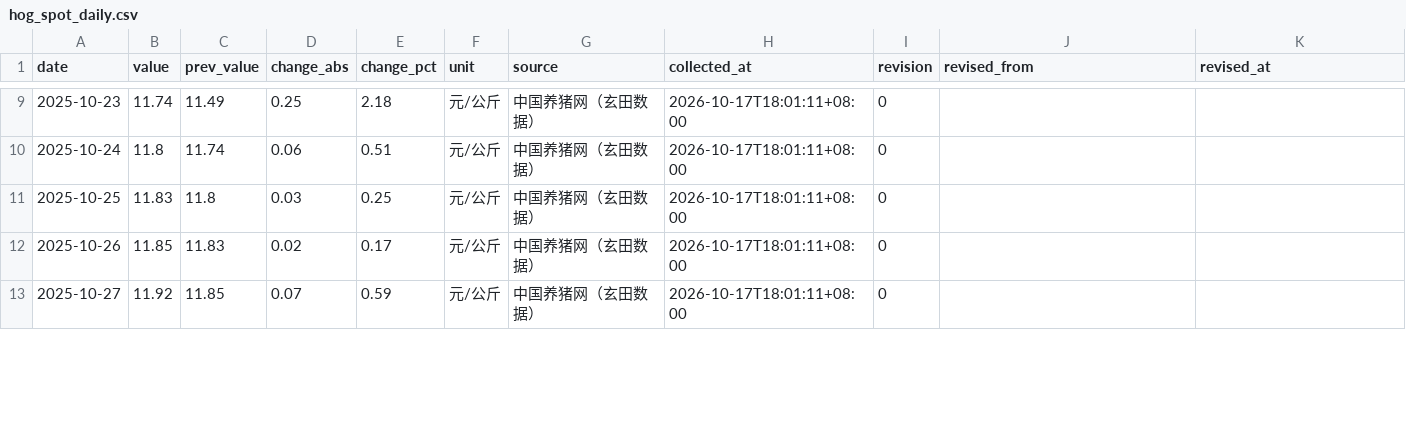
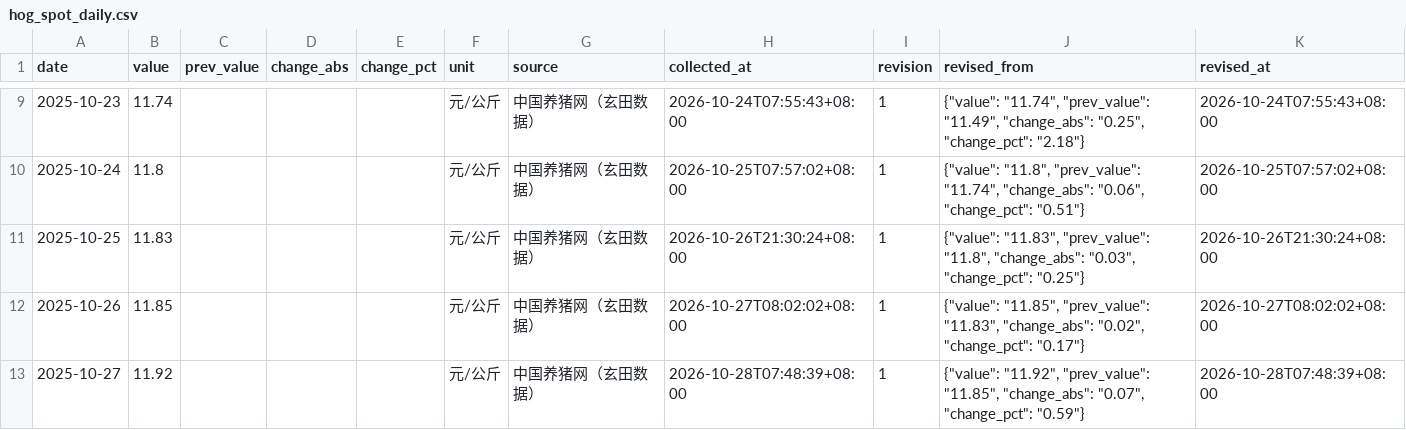
Before and after one commit to dong20000817-cmd/pigboard, a CSV file: data/history/hog_spot_daily.csv, drawn as a sheet; only a part is shown, gaps mark what is left out; the diff covers the shown part only.

```diff
--- a/data/history/hog_spot_daily.csv
+++ b/data/history/hog_spot_daily.csv
@@ -9,5 +9,5 @@ date,value,prev_value,change_abs,change_pct,unit,source,collected_at,revision,re
-2025-10-23,11.74,11.49,0.25,2.18,元/公斤,中国养猪网（玄田数据）,2026-10-17T18:01:11+08:00,0,,
-2025-10-24,11.8,11.74,0.06,0.51,元/公斤,中国养猪网（玄田数据）,2026-10-17T18:01:11+08:00,0,,
-2025-10-25,11.83,11.8,0.03,0.25,元/公斤,中国养猪网（玄田数据）,2026-10-17T18:01:11+08:00,0,,
-2025-10-26,11.85,11.83,0.02,0.17,元/公斤,中国养猪网（玄田数据）,2026-10-17T18:01:11+08:00,0,,
-2025-10-27,11.92,11.85,0.07,0.59,元/公斤,中国养猪网（玄田数据）,2026-10-17T18:01:11+08:00,0,,
+2025-10-23,11.74,,,,元/公斤,中国养猪网（玄田数据）,2026-10-24T07:55:43+08:00,1,"{""value"": ""11.74"", ""prev_value"": ""11.49"", ""change_abs"": ""0.25"", ""change_pct"": ""2.18""}",2026-10-24T07:55:43+08:00
+2025-10-24,11.8,,,,元/公斤,中国养猪网（玄田数据）,2026-10-25T07:57:02+08:00,1,"{""value"": ""11.8"", ""prev_value"": ""11.74"", ""change_abs"": ""0.06"", ""change_pct"": ""0.51""}",2026-10-25T07:57:02+08:00
+2025-10-25,11.83,,,,元/公斤,中国养猪网（玄田数据）,2026-10-26T21:30:24+08:00,1,"{""value"": ""11.83"", ""prev_value"": ""11.8"", ""change_abs"": ""0.03"", ""change_pct"": ""0.25""}",2026-10-26T21:30:24+08:00
+2025-10-26,11.85,,,,元/公斤,中国养猪网（玄田数据）,2026-10-27T08:02:02+08:00,1,"{""value"": ""11.85"", ""prev_value"": ""11.83"", ""change_abs"": ""0.02"", ""change_pct"": ""0.17""}",2026-10-27T08:02:02+08:00
+2025-10-27,11.92,,,,元/公斤,中国养猪网（玄田数据）,2026-10-28T07:48:39+08:00,1,"{""value"": ""11.92"", ""prev_value"": ""11.85"", ""change_abs"": ""0.07"", ""change_pct"": ""0.59""}",2026-10-28T07:48:39+08:00
```
Also changed, not shown: 11 added rows and 42 edited cells elsewhere in this file, data/history/sow_inventory.csv, 16 other files.
